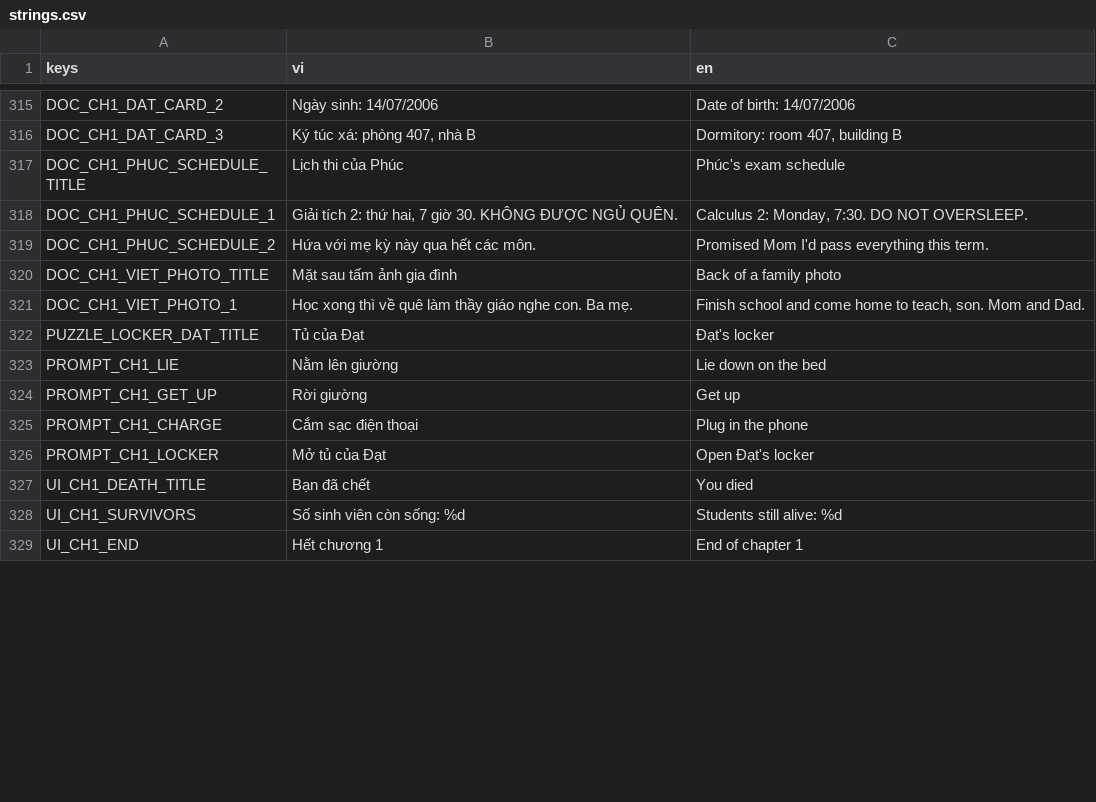
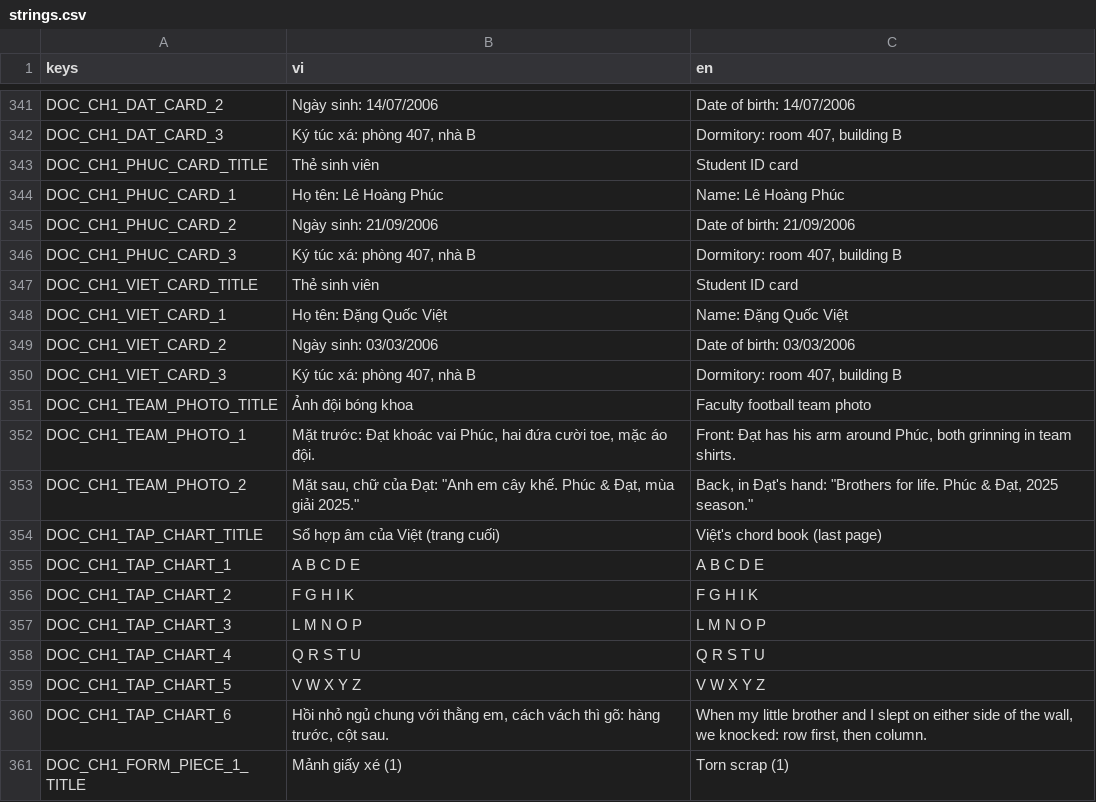
Before and after one commit to haruki2708/ky-tuc-xa-sau-12-gio, a CSV file: game/localization/strings.csv, drawn as a sheet; only a part is shown, gaps mark what is left out; the shorter side is filled out with more unchanged rows; the diff covers the shown part only.

```diff
--- a/game/localization/strings.csv
+++ b/game/localization/strings.csv
@@ -316 +342,20 @@ DOC_CH1_DAT_CARD_2,Ngày sinh: 14/07/2006,Date of birth: 14/07/2006
 DOC_CH1_DAT_CARD_3,"Ký túc xá: phòng 407, nhà B","Dormitory: room 407, building B"
+DOC_CH1_PHUC_CARD_TITLE,Thẻ sinh viên,Student ID card
+DOC_CH1_PHUC_CARD_1,Họ tên: Lê Hoàng Phúc,Name: Lê Hoàng Phúc
+DOC_CH1_PHUC_CARD_2,Ngày sinh: 21/09/2006,Date of birth: 21/09/2006
+DOC_CH1_PHUC_CARD_3,"Ký túc xá: phòng 407, nhà B","Dormitory: room 407, building B"
+DOC_CH1_VIET_CARD_TITLE,Thẻ sinh viên,Student ID card
+DOC_CH1_VIET_CARD_1,Họ tên: Đặng Quốc Việt,Name: Đặng Quốc Việt
+DOC_CH1_VIET_CARD_2,Ngày sinh: 03/03/2006,Date of birth: 03/03/2006
+DOC_CH1_VIET_CARD_3,"Ký túc xá: phòng 407, nhà B","Dormitory: room 407, building B"
+DOC_CH1_TEAM_PHOTO_TITLE,Ảnh đội bóng khoa,Faculty football team photo
+DOC_CH1_TEAM_PHOTO_1,"Mặt trước: Đạt khoác vai Phúc, hai đứa cười toe, mặc áo đội.","Front: Đạt has his arm around Phúc, both grinning in team shirts."
+DOC_CH1_TEAM_PHOTO_2,"Mặt sau, chữ của Đạt: ""Anh em cây khế. Phúc & Đạt, mùa giải 2025.""","Back, in Đạt's hand: ""Brothers for life. Phúc & Đạt, 2025 season."""
+DOC_CH1_TAP_CHART_TITLE,Sổ hợp âm của Việt (trang cuối),Việt's chord book (last page)
+DOC_CH1_TAP_CHART_1,A   B   C   D   E,A   B   C   D   E
+DOC_CH1_TAP_CHART_2,F   G   H   I   K,F   G   H   I   K
+DOC_CH1_TAP_CHART_3,L   M   N   O   P,L   M   N   O   P
+DOC_CH1_TAP_CHART_4,Q   R   S   T   U,Q   R   S   T   U
+DOC_CH1_TAP_CHART_5,V   W   X   Y   Z,V   W   X   Y   Z
+DOC_CH1_TAP_CHART_6,"Hồi nhỏ ngủ chung với thằng em, cách vách thì gõ: hàng trước, cột sau.","When my little brother and I slept on either side of the wall, we knocked: row first, then column."
+DOC_CH1_FORM_PIECE_1_TITLE,Mảnh giấy xé (1),Torn scrap (1)
```
Also changed, not shown: 28 added rows, 6 removed rows, 18 moved rows and 4 edited cells elsewhere in this file, 56 other files.
